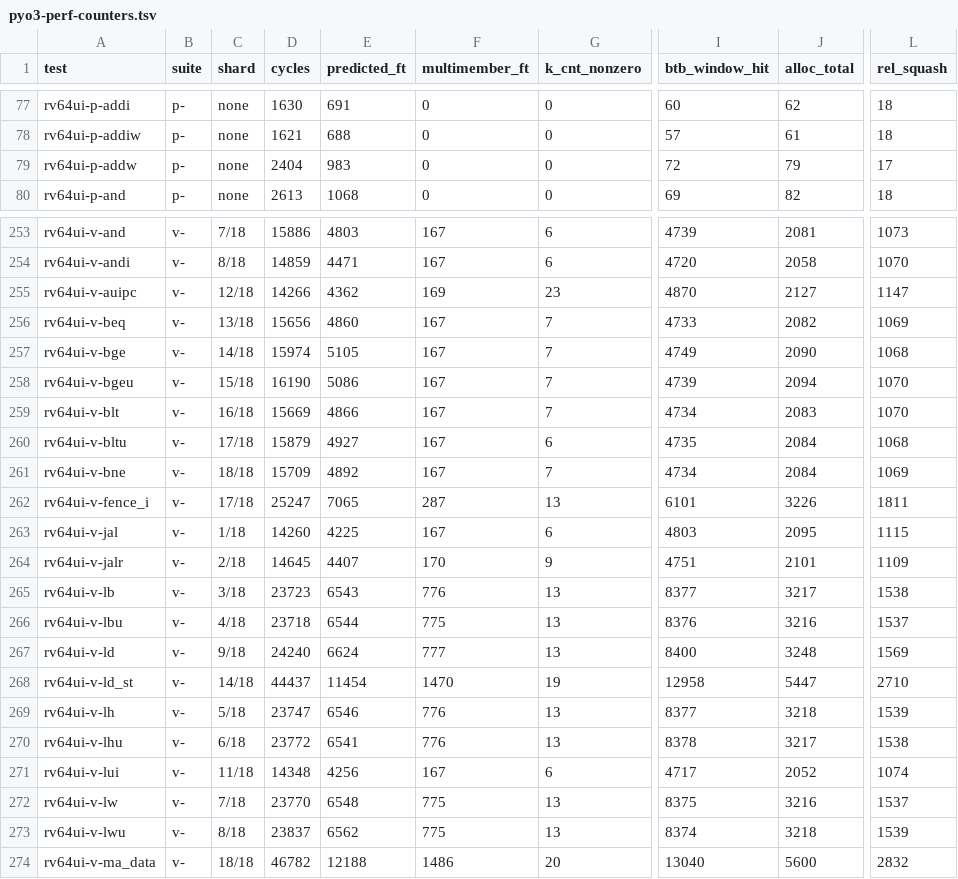
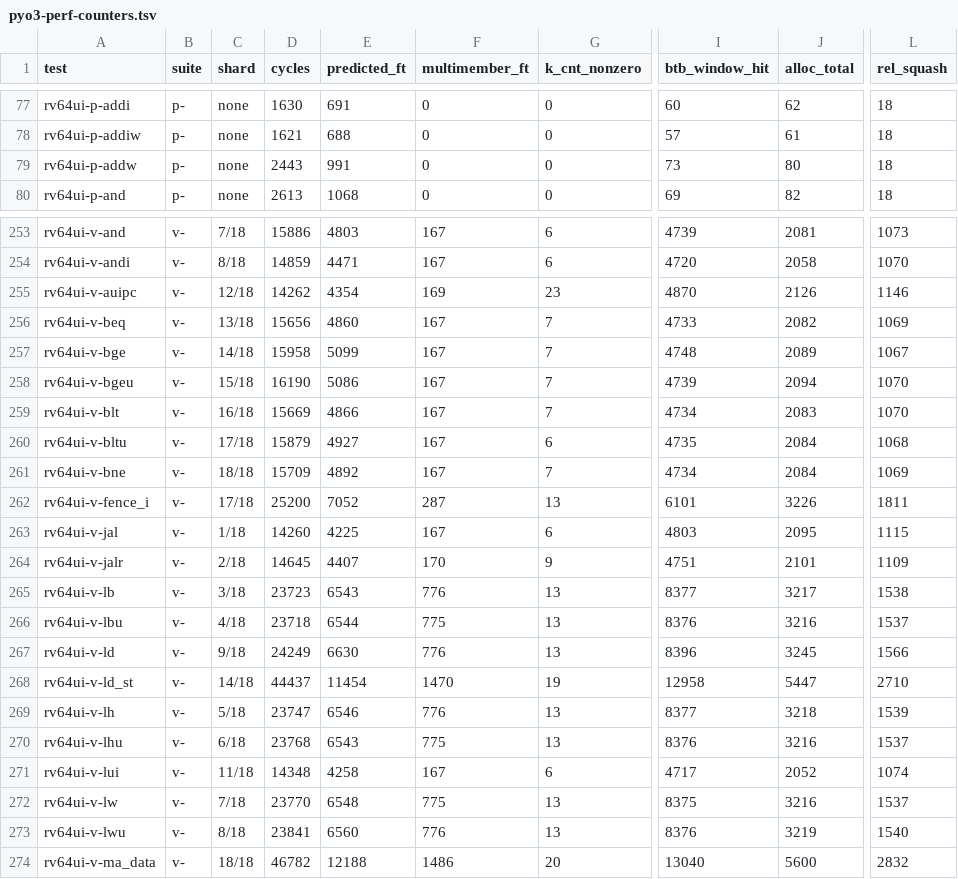
Before and after one commit to rain91508-cmd/pyo3-ci, a TSV file: reports/latest/pyo3-perf-counters.tsv, drawn as a sheet; only a part is shown, gaps mark what is left out; the diff covers the shown part only; the diff names each change by its address in the sheet, - before the commit and + after, or states it on an @@ line.

```diff
--- a/reports/latest/pyo3-perf-counters.tsv
+++ b/reports/latest/pyo3-perf-counters.tsv
-D79 (cycles): 2404
+D79 (cycles): 2443
-E79 (predicted_ft): 983
+E79 (predicted_ft): 991
-I79 (btb_window_hit): 72
+I79 (btb_window_hit): 73
-J79 (alloc_total): 79
+J79 (alloc_total): 80
-L79 (rel_squash): 17
+L79 (rel_squash): 18
-D255 (cycles): 14266
+D255 (cycles): 14262
-E255 (predicted_ft): 4362
+E255 (predicted_ft): 4354
-J255 (alloc_total): 2127
+J255 (alloc_total): 2126
-L255 (rel_squash): 1147
+L255 (rel_squash): 1146
-D257 (cycles): 15974
+D257 (cycles): 15958
-E257 (predicted_ft): 5105
+E257 (predicted_ft): 5099
-I257 (btb_window_hit): 4749
+I257 (btb_window_hit): 4748
-J257 (alloc_total): 2090
+J257 (alloc_total): 2089
-L257 (rel_squash): 1068
+L257 (rel_squash): 1067
-D262 (cycles): 25247
+D262 (cycles): 25200
-E262 (predicted_ft): 7065
+E262 (predicted_ft): 7052
-D267 (cycles): 24240
+D267 (cycles): 24249
-E267 (predicted_ft): 6624
+E267 (predicted_ft): 6630
-F267 (multimember_ft): 777
+F267 (multimember_ft): 776
-I267 (btb_window_hit): 8400
+I267 (btb_window_hit): 8396
-J267 (alloc_total): 3248
+J267 (alloc_total): 3245
-L267 (rel_squash): 1569
+L267 (rel_squash): 1566
-D270 (cycles): 23772
+D270 (cycles): 23768
-E270 (predicted_ft): 6541
+E270 (predicted_ft): 6543
-F270 (multimember_ft): 776
+F270 (multimember_ft): 775
-I270 (btb_window_hit): 8378
+I270 (btb_window_hit): 8376
-J270 (alloc_total): 3217
+J270 (alloc_total): 3216
-L270 (rel_squash): 1538
+L270 (rel_squash): 1537
-E271 (predicted_ft): 4256
+E271 (predicted_ft): 4258
-D273 (cycles): 23837
+D273 (cycles): 23841
-E273 (predicted_ft): 6562
+E273 (predicted_ft): 6560
-F273 (multimember_ft): 775
+F273 (multimember_ft): 776
-I273 (btb_window_hit): 8374
+I273 (btb_window_hit): 8376
-J273 (alloc_total): 3218
+J273 (alloc_total): 3219
-L273 (rel_squash): 1539
+L273 (rel_squash): 1540
```
Also changed, not shown: 92 edited cells elsewhere in this file, 3 other files.
